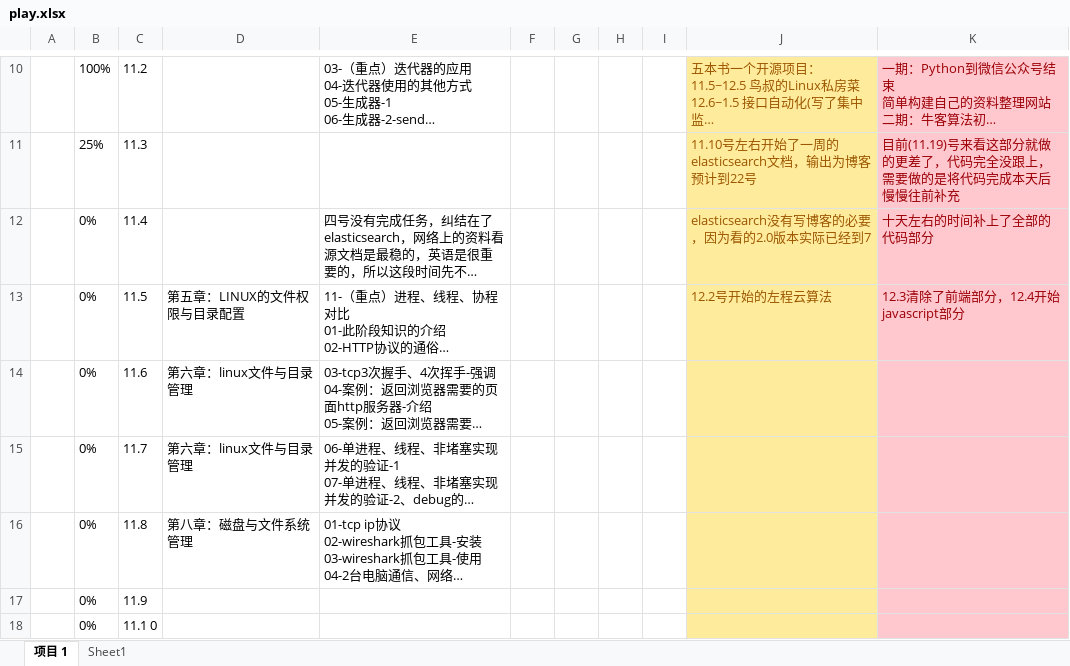
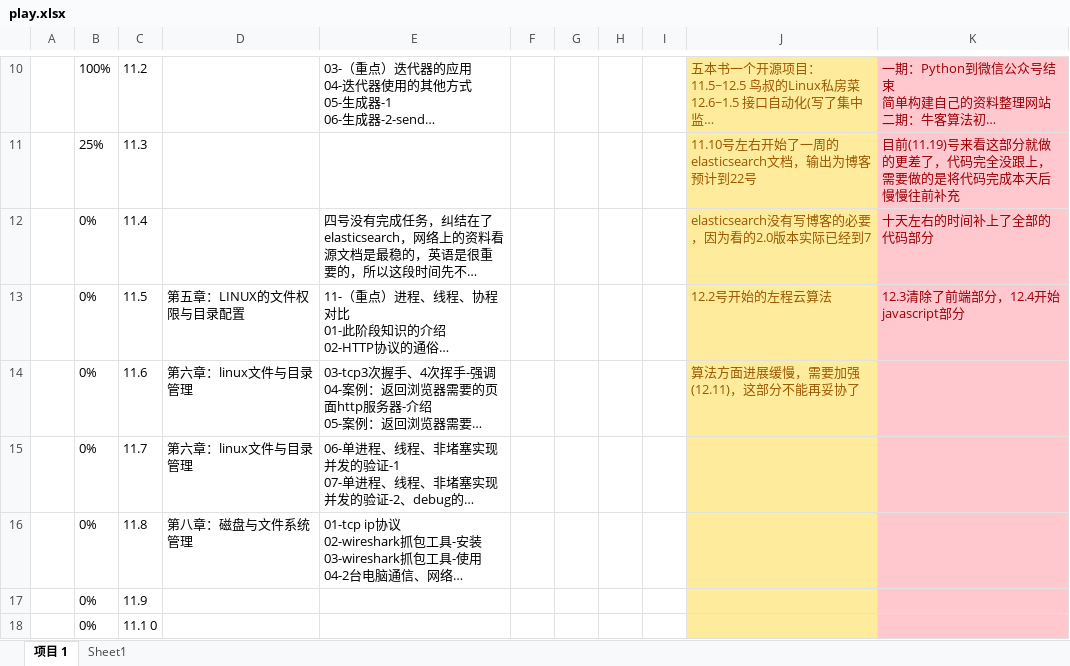
Before and after one commit to wawawawawawawawawawa/My_Python_Practise, an Excel workbook: play/play.xlsx, sheet 项目 1, drawn as a sheet; only a part is shown, gaps mark what is left out; long unchanged cells end in …; values as stored, in another font and other column widths than the file's, no borders; conditional formats and table styles not drawn; the diff covers the shown part only; the diff names each change by its address in the sheet, - before the commit and + after, or states it on an @@ line.

```diff
--- a/play/play.xlsx (sheet 项目 1)
+++ b/play/play.xlsx (sheet 项目 1)
-J14: (empty)
+J14: 算法方面进展缓慢，需要加强(12.11)，这部分不能再妥协了
```
Also changed, not shown: 26 added rows and 26 removed rows elsewhere in this sheet, 1 other file.
